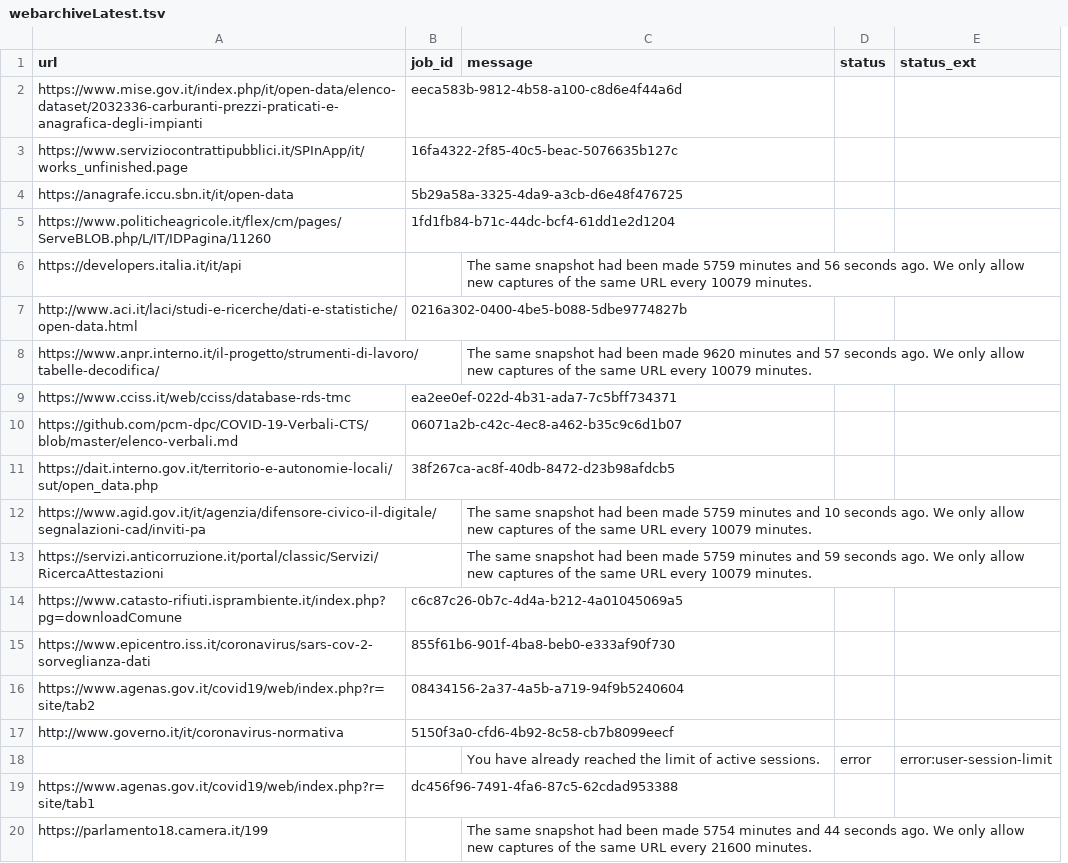
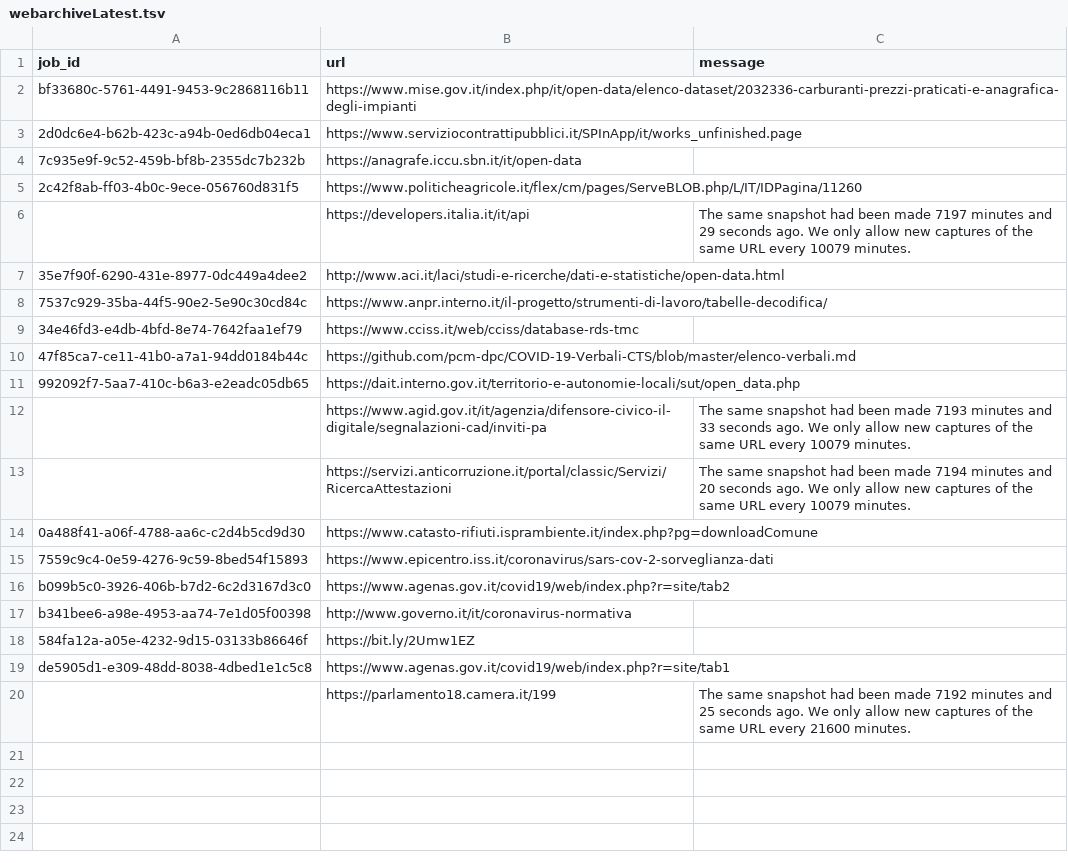
Before and after one commit to aborruso/archivioDatiPubbliciPreziosi, a TSV file: docs/webarchive/webarchiveLatest.tsv, drawn as a sheet; removed rows and columns are numbered as before the commit, all else as after; the diff names each change by its address in the sheet, - before the commit and + after, or states it on an @@ line.

```diff
--- a/docs/webarchive/webarchiveLatest.tsv
+++ b/docs/webarchive/webarchiveLatest.tsv
+column A (job_id), rows 2-17: bf33680c-5761-4491-9453-9c2868116b11 | 2d0dc6e4-b62b-423c-a94b-0ed6db04eca1 | 7c935e9f-9c52-459b-bf8b-2355dc7b232b | 2c42f8ab-ff03-4b0c-9ece-056760d831f5 |  | 35e7f90f-6290-431e-8977-0dc449a4dee2 | 7537c929-35ba-44f5-90e2-5e90c30cd84c | 34e46fd3-e4db-4bfd-8e74-7642faa1ef79 | 47f85ca7-ce11-41b0-a7a1-94dd0184b44c | 992092f7-5aa7-410c-b6a3-e2eadc05db65 |  |  | 0a488f41-a06f-4788-aa6c-c2d4b5cd9d30 | 7559c9c4-0e59-4276-9c59-8bed54f15893 | b099b5c0-3926-406b-b7d2-6c2d3167d3c0 | b341bee6-a98e-4953-aa74-7e1d05f00398; row 19: de5905d1-e309-48dd-8038-4dbed1e1c5c8
-column B (job_id), rows 2-17: eeca583b-9812-4b58-a100-c8d6e4f44a6d | 16fa4322-2f85-40c5-beac-5076635b127c | 5b29a58a-3325-4da9-a3cb-d6e48f476725 | 1fd1fb84-b71c-44dc-bcf4-61dd1e2d1204 |  | 0216a302-0400-4be5-b088-5dbe9774827b |  | ea2ee0ef-022d-4b31-ada7-7c5bff734371 | 06071a2b-c42c-4ec8-a462-b35c9c6d1b07 | 38f267ca-ac8f-40db-8472-d23b98afdcb5 |  |  | c6c87c26-0b7c-4d4a-b212-4a01045069a5 | 855f61b6-901f-4ba8-beb0-e333af90f730 | 08434156-2a37-4a5b-a719-94f9b5240604 | 5150f3a0-cfd6-4b92-8c58-cb7b8099eecf; row 19: dc456f96-7491-4fa6-87c5-62cdad953388
-column D (status), empty
-column E (status_ext), empty
-C6 (message): …been made 5759 minutes and 56 seconds ago.…
+C6 (message): …been made 7197 minutes and 29 seconds ago.…
-C8 (message): The same snapshot had been made 9620 minutes and 57 seconds ago. We only allow new captures of the same URL every 10079 minutes.
+C8 (message): (empty)
-C12 (message): …been made 5759 minutes and 10 seconds ago.…
+C12 (message): …been made 7193 minutes and 33 seconds ago.…
-C13 (message): …been made 5759 minutes and 59 seconds ago.…
+C13 (message): …been made 7194 minutes and 20 seconds ago.…
-row 18:  |  | You have already reached the limit of active sessions. | error | error:user-session-limit
+row 18: 584fa12a-a05e-4232-9d15-03133b86646f | https://bit.ly/2Umw1EZ
-C20 (message): …been made 5754 minutes and 44 seconds ago.…
+C20 (message): …been made 7192 minutes and 25 seconds ago.…
```
Also changed, not shown: docs/webarchive/webarchiveJobReport.csv.
